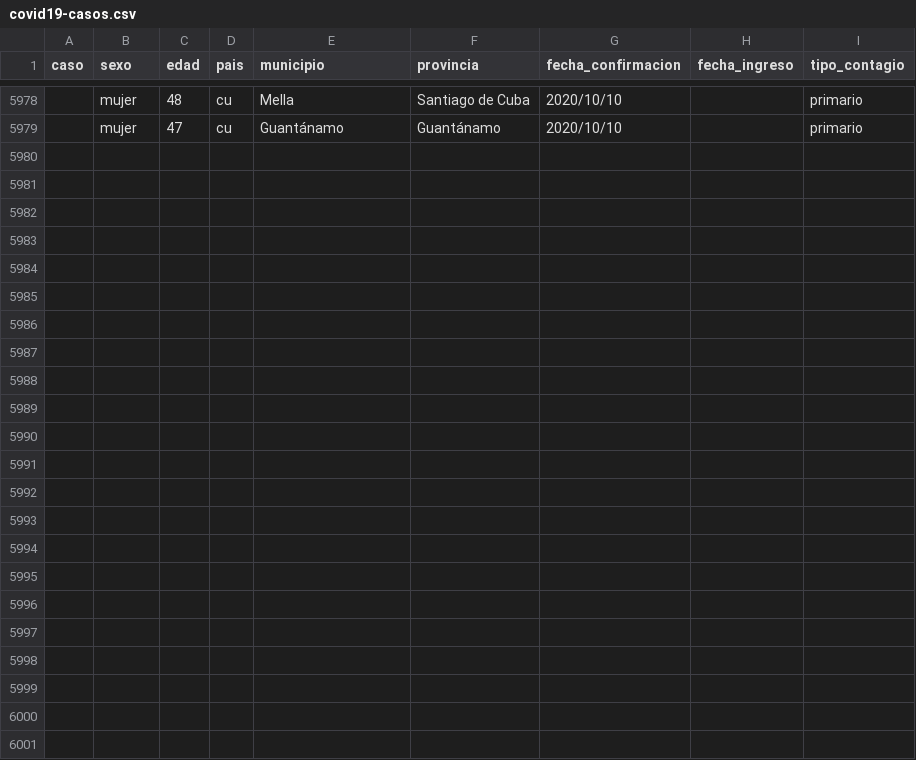
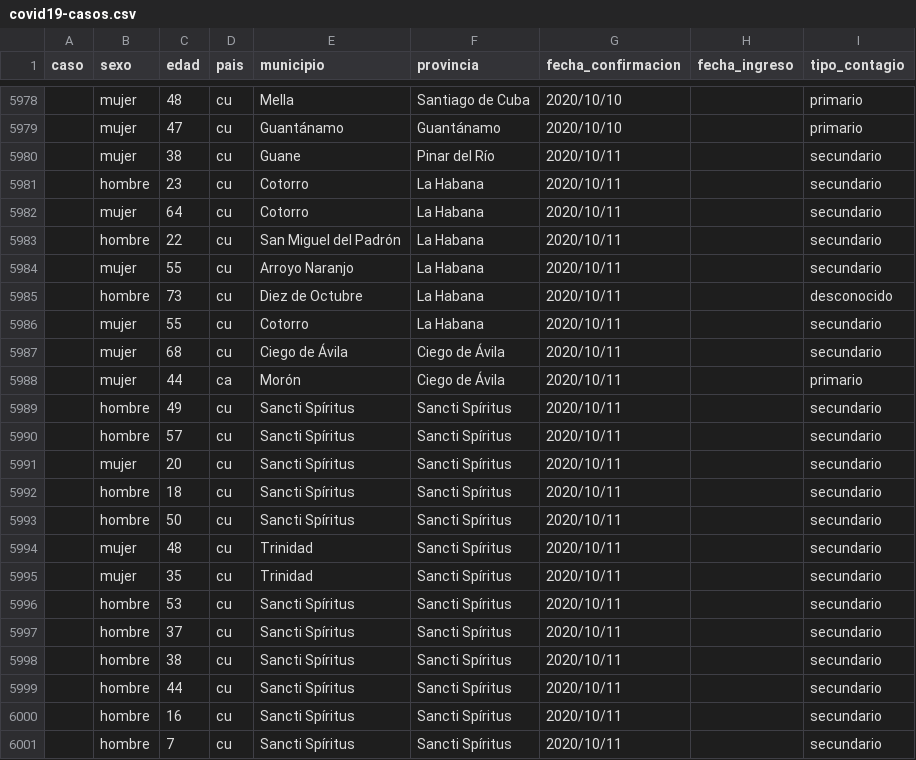
Before and after one commit to covid19cubadata/covid19cubadata.github.io, a CSV file: data/covid19-casos.csv, drawn as a sheet; only a part is shown, gaps mark what is left out.

Commit message:
Update countries data

```diff
--- a/data/covid19-casos.csv
+++ b/data/covid19-casos.csv
@@ -5979 +5979,23 @@ caso,sexo,edad,pais,municipio,provincia,fecha_confirmacion,fecha_ingreso,tipo_co
 ,mujer,47,cu,Guantánamo,Guantánamo,2020/10/10,,primario
+,mujer,38,cu,Guane,Pinar del Río,2020/10/11,,secundario
+,hombre,23,cu,Cotorro,La Habana,2020/10/11,,secundario
+,mujer,64,cu,Cotorro,La Habana,2020/10/11,,secundario
+,hombre,22,cu,San Miguel del Padrón,La Habana,2020/10/11,,secundario
+,mujer,55,cu,Arroyo Naranjo,La Habana,2020/10/11,,secundario
+,hombre,73,cu,Diez de Octubre,La Habana,2020/10/11,,desconocido
+,mujer,55,cu,Cotorro,La Habana,2020/10/11,,secundario
+,mujer,68,cu,Ciego de Ávila,Ciego de Ávila,2020/10/11,,secundario
+,mujer,44,ca,Morón,Ciego de Ávila,2020/10/11,,primario
+,hombre,49,cu,Sancti Spíritus,Sancti Spíritus,2020/10/11,,secundario
+,hombre,57,cu,Sancti Spíritus,Sancti Spíritus,2020/10/11,,secundario
+,mujer,20,cu,Sancti Spíritus,Sancti Spíritus,2020/10/11,,secundario
+,hombre,18,cu,Sancti Spíritus,Sancti Spíritus,2020/10/11,,secundario
+,hombre,50,cu,Sancti Spíritus,Sancti Spíritus,2020/10/11,,secundario
+,mujer,48,cu,Trinidad,Sancti Spíritus,2020/10/11,,secundario
+,mujer,35,cu,Trinidad,Sancti Spíritus,2020/10/11,,secundario
+,hombre,53,cu,Sancti Spíritus,Sancti Spíritus,2020/10/11,,secundario
+,hombre,37,cu,Sancti Spíritus,Sancti Spíritus,2020/10/11,,secundario
+,hombre,38,cu,Sancti Spíritus,Sancti Spíritus,2020/10/11,,secundario
+,hombre,44,cu,Sancti Spíritus,Sancti Spíritus,2020/10/11,,secundario
+,hombre,16,cu,Sancti Spíritus,Sancti Spíritus,2020/10/11,,secundario
+,hombre,7,cu,Sancti Spíritus,Sancti Spíritus,2020/10/11,,secundario
```
Also changed, not shown: 2 other files.
